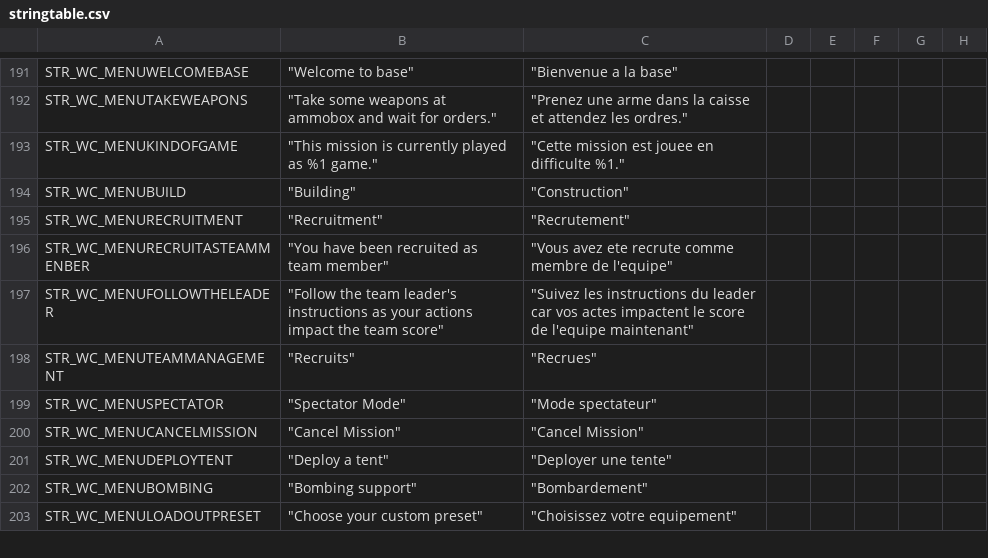
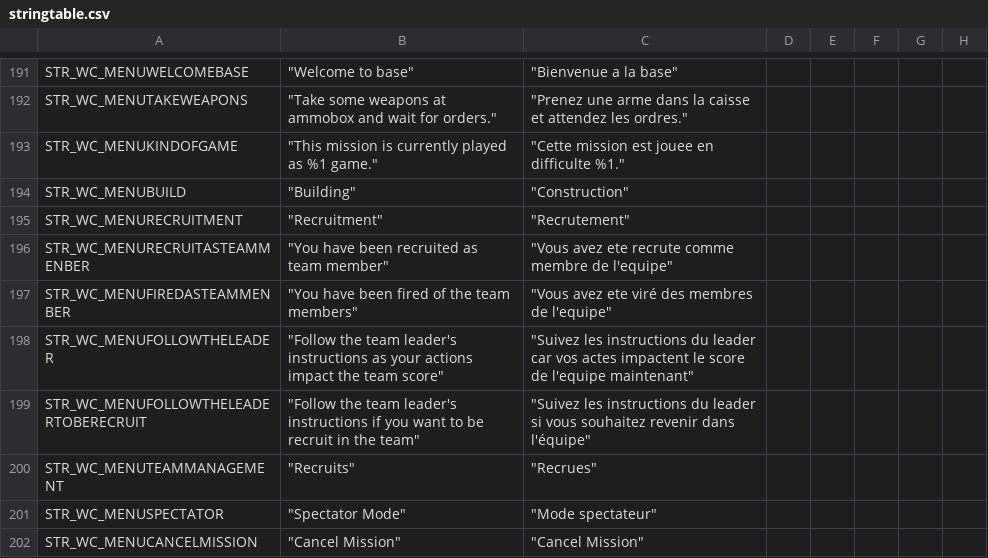
Before and after one commit to code34/war-in-takistan, a CSV file: stringtable.csv, drawn as a sheet; only a part is shown, gaps mark what is left out; the shorter side is filled out with more unchanged rows; the diff names each change by its address in the sheet, - before the commit and + after, or states it on an @@ line.

Commit message:
fix fired hint & string when fired a team member

```diff
--- a/stringtable.csv
+++ b/stringtable.csv
+row 197: STR_WC_MENUFIREDASTEAMMENBER | "You have been fired of the team members" | "Vous avez ete viré des membres de l'equipe"
+row 199: STR_WC_MENUFOLLOWTHELEADERTOBERECRUIT | "Follow the team leader's instructions if you want to be recruit in the team" | "Suivez les instructions du leader si vous souhaitez revenir dans l'équipe"
```
Also changed, not shown: 2 other files.
